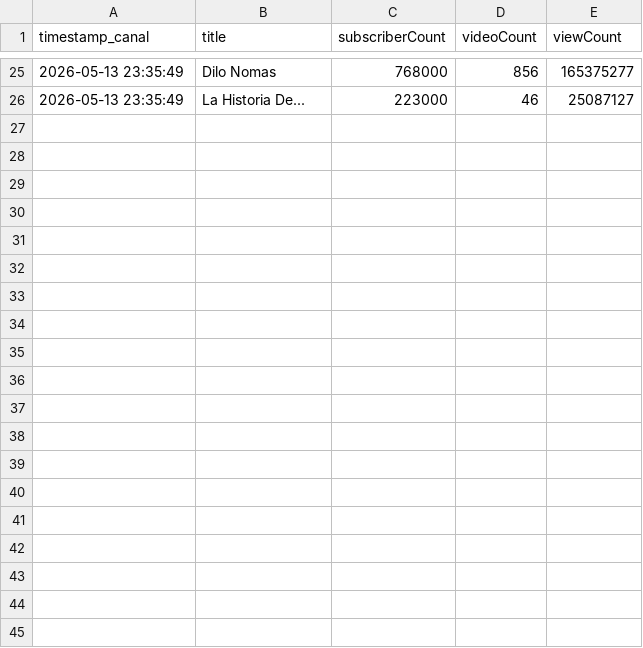
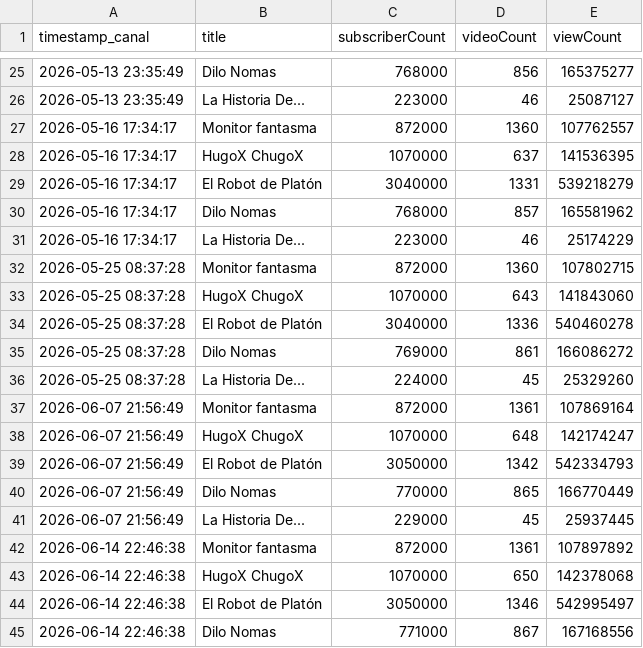
Before and after one commit to AlejandroChacCamp/proyecto-metrics-youtube, a CSV file: 02_proyecto_principal/data/info_canales_clean.csv, drawn as a sheet; only a part is shown, gaps mark what is left out; the diff covers the shown part only; the diff names each change by its address in the sheet, - before the commit and + after, or states it on an @@ line.

```diff
--- a/02_proyecto_principal/data/info_canales_clean.csv
+++ b/02_proyecto_principal/data/info_canales_clean.csv
+row 27: 2026-05-16 17:34:17 | Monitor fantasma | 872000 | 1360 | 107762557
+row 28: 2026-05-16 17:34:17 | HugoX ChugoX | 1070000 | 637 | 141536395
+row 29: 2026-05-16 17:34:17 | El Robot de Platón | 3040000 | 1331 | 539218279
+row 30: 2026-05-16 17:34:17 | Dilo Nomas | 768000 | 857 | 165581962
+row 31: 2026-05-16 17:34:17 | La Historia De... | 223000 | 46 | 25174229
+row 32: 2026-05-25 08:37:28 | Monitor fantasma | 872000 | 1360 | 107802715
+row 33: 2026-05-25 08:37:28 | HugoX ChugoX | 1070000 | 643 | 141843060
+row 34: 2026-05-25 08:37:28 | El Robot de Platón | 3040000 | 1336 | 540460278
+row 35: 2026-05-25 08:37:28 | Dilo Nomas | 769000 | 861 | 166086272
+row 36: 2026-05-25 08:37:28 | La Historia De... | 224000 | 45 | 25329260
+row 37: 2026-06-07 21:56:49 | Monitor fantasma | 872000 | 1361 | 107869164
+row 38: 2026-06-07 21:56:49 | HugoX ChugoX | 1070000 | 648 | 142174247
+row 39: 2026-06-07 21:56:49 | El Robot de Platón | 3050000 | 1342 | 542334793
+row 40: 2026-06-07 21:56:49 | Dilo Nomas | 770000 | 865 | 166770449
+row 41: 2026-06-07 21:56:49 | La Historia De... | 229000 | 45 | 25937445
+row 42: 2026-06-14 22:46:38 | Monitor fantasma | 872000 | 1361 | 107897892
+row 43: 2026-06-14 22:46:38 | HugoX ChugoX | 1070000 | 650 | 142378068
+row 44: 2026-06-14 22:46:38 | El Robot de Platón | 3050000 | 1346 | 542995497
+row 45: 2026-06-14 22:46:38 | Dilo Nomas | 771000 | 867 | 167168556
```
Also changed, not shown: 11 added rows elsewhere in this file, 02_proyecto_principal/data/info_canales_raw.csv, 02_proyecto_principal/data/info_videos_clean.csv, 2 other files.
